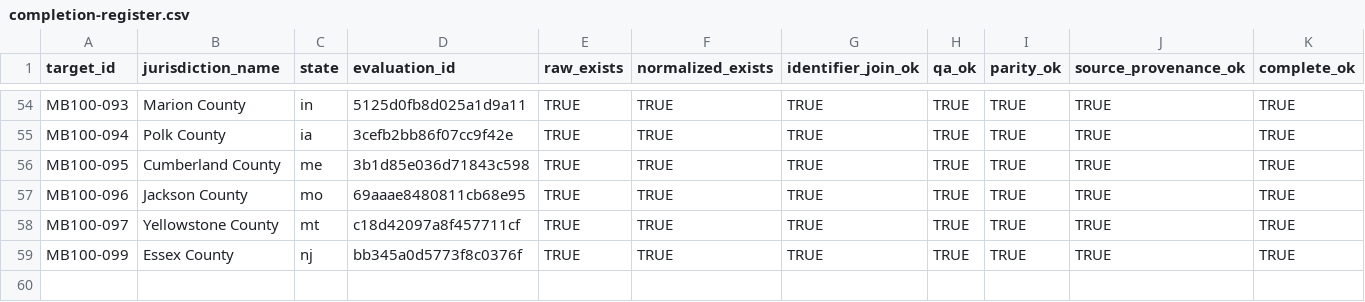
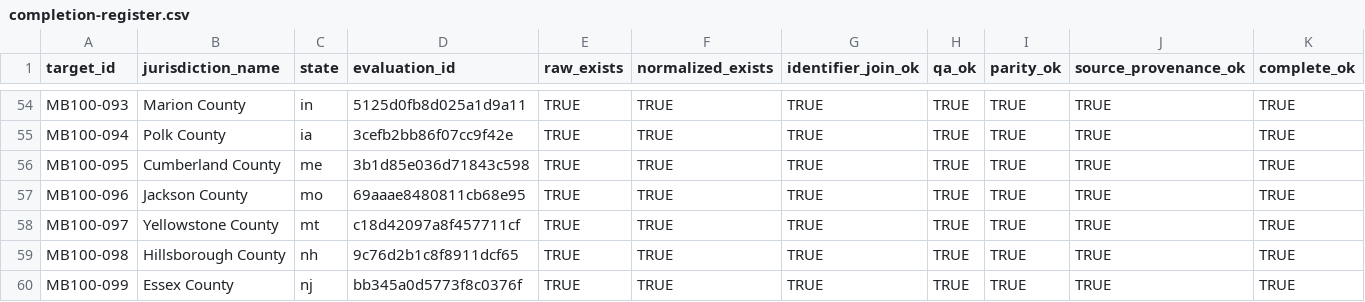
Before and after one commit to MightyLoud/Civic-Cartography, a CSV file: evidence/measured-batch-100/completion-register.csv, drawn as a sheet; only a part is shown, gaps mark what is left out; rows hold the shown columns only; the diff names each change by its address in the sheet, - before the commit and + after, or states it on an @@ line.

Commit message:
Record MB100-098 Hillsborough County completion evidence
Add exactly one governed Hillsborough County completion-register row from evidence run 31643065109 after independent deterministic and canonical register reproduction.

```diff
--- a/evidence/measured-batch-100/completion-register.csv
+++ b/evidence/measured-batch-100/completion-register.csv
+row 59: MB100-098 | Hillsborough County | nh | 9c76d2b1c8f8911dcf65 | TRUE | TRUE | TRUE | TRUE | TRUE | TRUE | TRUE
```
